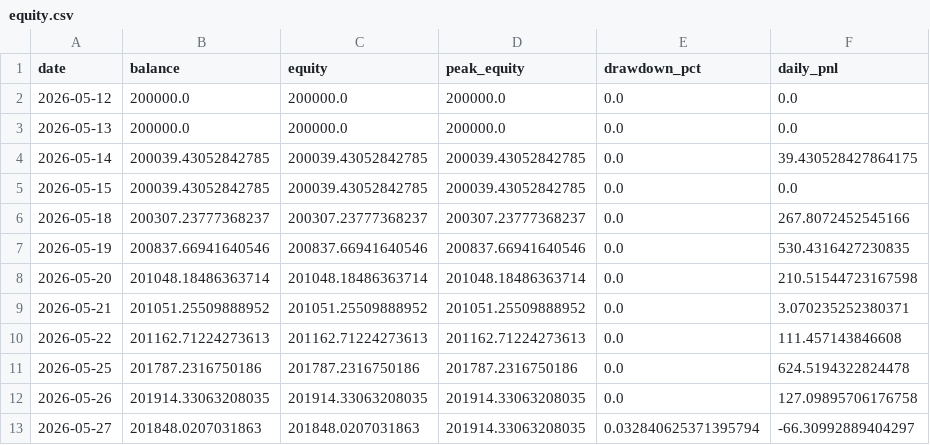
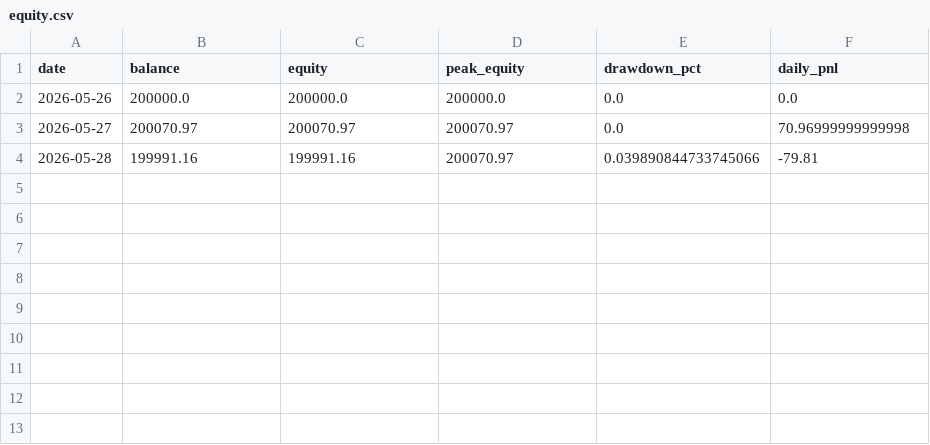
Before and after one commit to FrogAstronaut232/ftmo-dashboard, a CSV file: data/200k/g10/live/equity.csv, drawn as a sheet.

```diff
--- a/data/200k/g10/live/equity.csv
+++ b/data/200k/g10/live/equity.csv
@@ -1,13 +1,4 @@
 date,balance,equity,peak_equity,drawdown_pct,daily_pnl
-2026-05-12,200000.0,200000.0,200000.0,0.0,0.0
-2026-05-13,200000.0,200000.0,200000.0,0.0,0.0
-2026-05-14,200039.43052842785,200039.43052842785,200039.43052842785,0.0,39.430528427864175
-2026-05-15,200039.43052842785,200039.43052842785,200039.43052842785,0.0,0.0
-2026-05-18,200307.23777368237,200307.23777368237,200307.23777368237,0.0,267.8072452545166
-2026-05-19,200837.66941640546,200837.66941640546,200837.66941640546,0.0,530.4316427230835
-2026-05-20,201048.18486363714,201048.18486363714,201048.18486363714,0.0,210.51544723167598
-2026-05-21,201051.25509888952,201051.25509888952,201051.25509888952,0.0,3.070235252380371
-2026-05-22,201162.71224273613,201162.71224273613,201162.71224273613,0.0,111.457143846608
-2026-05-25,201787.2316750186,201787.2316750186,201787.2316750186,0.0,624.5194322824478
-2026-05-26,201914.33063208035,201914.33063208035,201914.33063208035,0.0,127.09895706176758
-2026-05-27,201848.0207031863,201848.0207031863,201914.33063208035,0.032840625371395794,-66.30992889404297
+2026-05-26,200000.0,200000.0,200000.0,0.0,0.0
+2026-05-27,200070.97,200070.97,200070.97,0.0,70.96999999999998
+2026-05-28,199991.16,199991.16,200070.97,0.039890844733745066,-79.81
```
Also changed, not shown: data/200k/g10/live/trades.csv, 1 other file.
